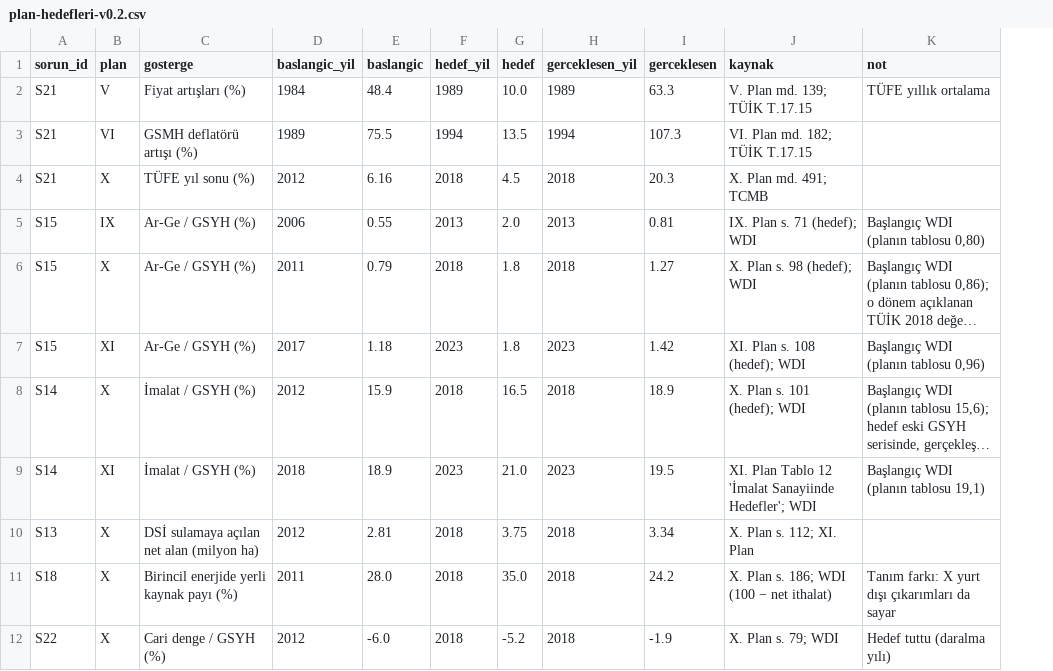
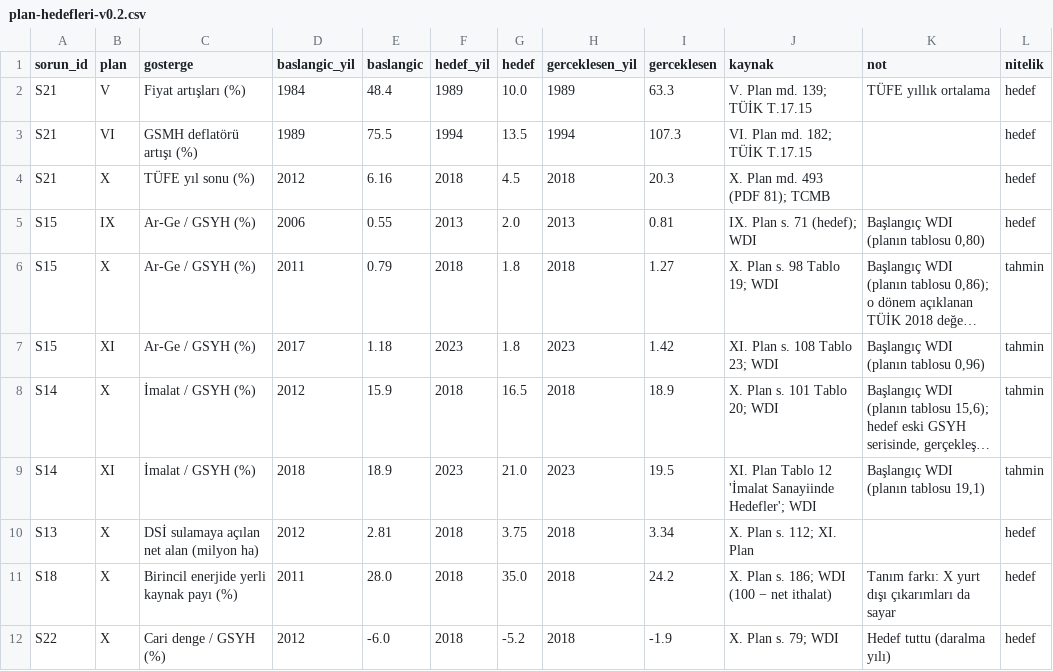
Before and after one commit to KokNeden/veri, a CSV file: videolar/04-siralama/veri/plan-hedefleri-v0.2.csv, drawn as a sheet; only a part is shown; long unchanged cells end in …; the diff names each change by its address in the sheet, - before the commit and + after, or states it on an @@ line.

```diff
--- a/videolar/04-siralama/veri/plan-hedefleri-v0.2.csv
+++ b/videolar/04-siralama/veri/plan-hedefleri-v0.2.csv
+column L (nitelik), rows 2-12: hedef | hedef | hedef | hedef | tahmin | tahmin | tahmin | tahmin | hedef | hedef | hedef
-J4 (kaynak): X. Plan md. 491; TCMB
+J4 (kaynak): X. Plan md. 493 (PDF 81); TCMB
-J6 (kaynak): X. Plan s. 98 (hedef); WDI
+J6 (kaynak): X. Plan s. 98 Tablo 19; WDI
-J7 (kaynak): XI. Plan s. 108 (hedef); WDI
+J7 (kaynak): XI. Plan s. 108 Tablo 23; WDI
-J8 (kaynak): X. Plan s. 101 (hedef); WDI
+J8 (kaynak): X. Plan s. 101 Tablo 20; WDI
```
Also changed, not shown: videolar/03-kronik-sorunlar/veri/enflasyon-hedef-gerceklesme.csv, 9 other files.
